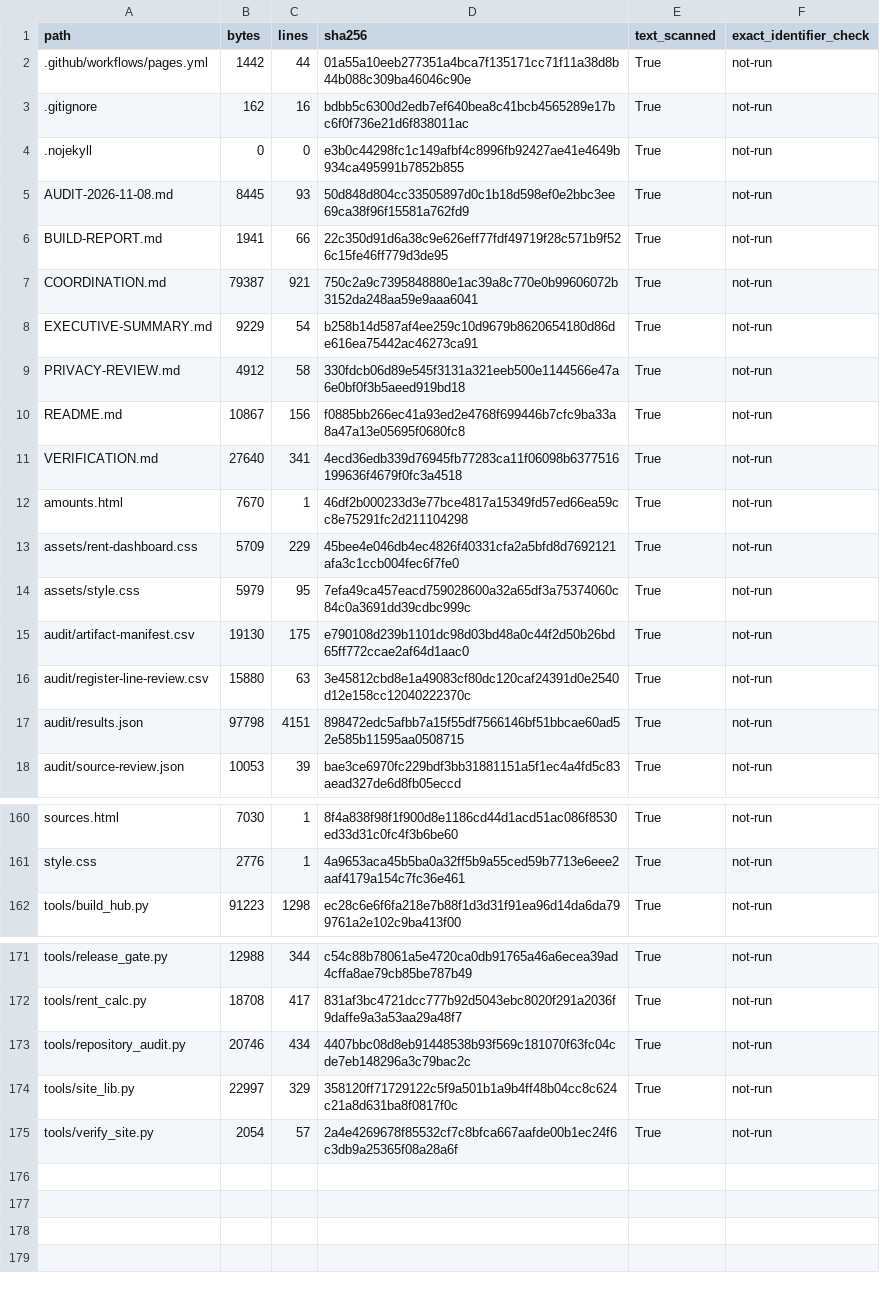
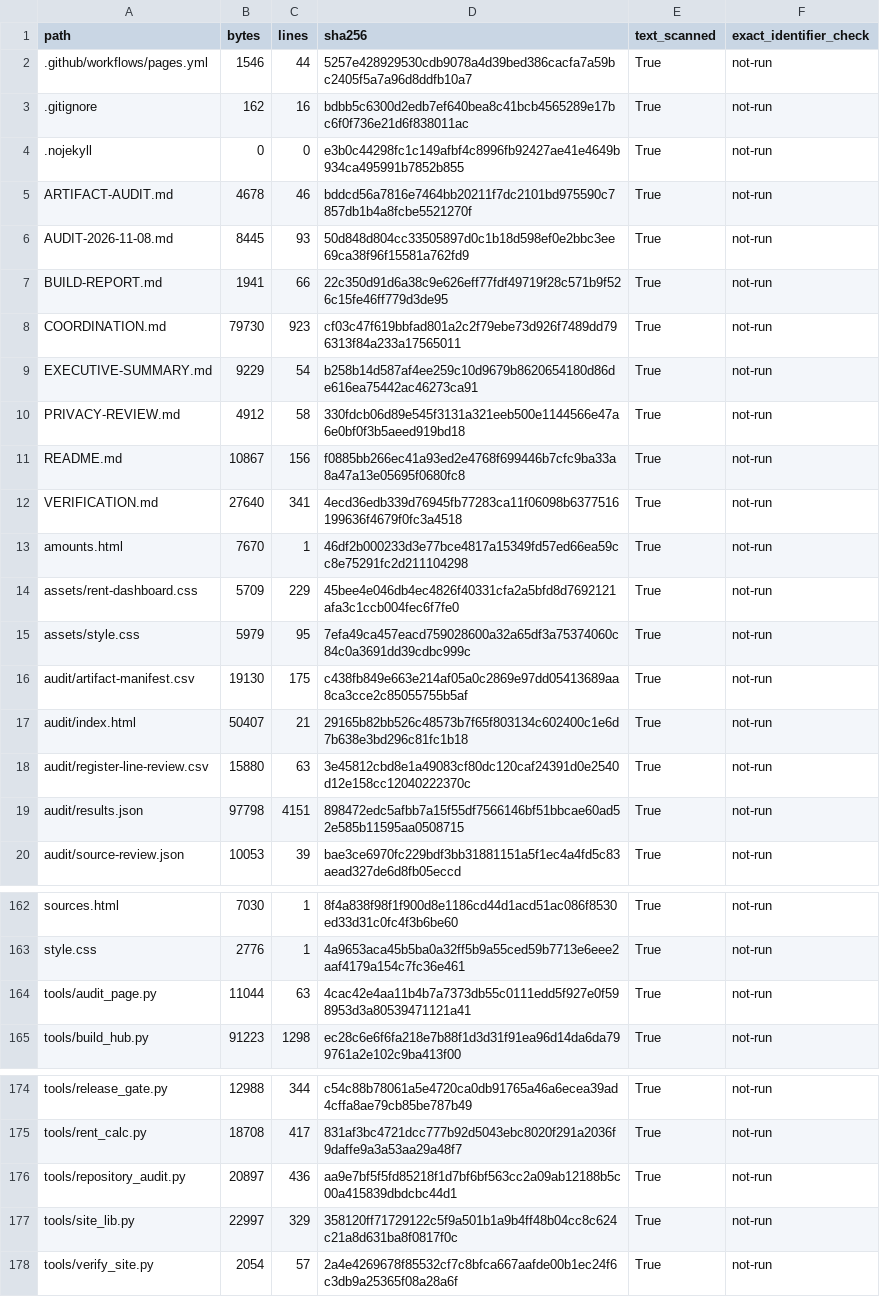
Before and after one commit to kanlerxz87-cyber/RentincreaseSF5, a CSV file: audit/artifact-manifest.csv, drawn as a sheet; only a part is shown, gaps mark what is left out.

Commit message:
Fix audit page-generation indentation and verify intended failure exit
Co-authored-by: arena-agent <297053741+arena-agent@users.noreply.github.com>

```diff
--- a/audit/artifact-manifest.csv
+++ b/audit/artifact-manifest.csv
@@ -1,8 +1,9 @@
 path,bytes,lines,sha256,text_scanned,exact_identifier_check
-.github/workflows/pages.yml,1442,44,01a55a10eeb277351a4bca7f135171cc71f11a38d8b44b088c309ba46046c90e,True,not-run
+.github/workflows/pages.yml,1546,44,5257e428929530cdb9078a4d39bed386cacfa7a59bc2405f5a7a96d8ddfb10a7,True,not-run
 .gitignore,162,16,bdbb5c6300d2edb7ef640bea8c41bcb4565289e17bc6f0f736e21d6f838011ac,True,not-run
 .nojekyll,0,0,e3b0c44298fc1c149afbf4c8996fb92427ae41e4649b934ca495991b7852b855,True,not-run
+ARTIFACT-AUDIT.md,4678,46,bddcd56a7816e7464bb20211f7dc2101bd975590c7857db1b4a8fcbe5521270f,True,not-run
 AUDIT-2026-11-08.md,8445,93,50d848d804cc33505897d0c1b18d598ef0e2bbc3ee69ca38f96f15581a762fd9,True,not-run
 BUILD-REPORT.md,1941,66,22c350d91d6a38c9e626eff77fdf49719f28c571b9f526c15fe46ff779d3de95,True,not-run
-COORDINATION.md,79387,921,750c2a9c7395848880e1ac39a8c770e0b99606072b3152da248aa59e9aaa6041,True,not-run
+COORDINATION.md,79730,923,cf03c47f619bbfad801a2c2f79ebe73d926f7489dd796313f84a233a17565011,True,not-run
 EXECUTIVE-SUMMARY.md,9229,54,b258b14d587af4ee259c10d9679b8620654180d86de616ea75442ac46273ca91,True,not-run
@@ -14,3 +15,4 @@ assets/rent-dashboard.css,5709,229,45bee4e046db4ec4826f40331cfa2a5bfd8d7692121af
 assets/style.css,5979,95,7efa49ca457eacd759028600a32a65df3a75374060c84c0a3691dd39cdbc999c,True,not-run
-audit/artifact-manifest.csv,19130,175,e790108d239b1101dc98d03bd48a0c44f2d50b26bd65ff772ccae2af64d1aac0,True,not-run
+audit/artifact-manifest.csv,19130,175,c438fb849e663e214af05a0c2869e97dd05413689aa8ca3cce2c85055755b5af,True,not-run
+audit/index.html,50407,21,29165b82bb526c48573b7f65f803134c602400c1e6d7b638e3bd296c81fc1b18,True,not-run
 audit/register-line-review.csv,15880,63,3e45812cbd8e1a49083cf80dc120caf24391d0e2540d12e158cc12040222370c,True,not-run
@@ -161,2 +163,3 @@ sources.html,7030,1,8f4a838f98f1f900d8e1186cd44d1acd51ac086f8530ed33d31c0fc4f3b6
 style.css,2776,1,4a9653aca45b5ba0a32ff5b9a55ced59b7713e6eee2aaf4179a154c7fc36e461,True,not-run
+tools/audit_page.py,11044,63,4cac42e4aa11b4b7a7373db55c0111edd5f927e0f598953d3a80539471121a41,True,not-run
 tools/build_hub.py,91223,1298,ec28c6e6f6fa218e7b88f1d3d31f91ea96d14da6da799761a2e102c9ba413f00,True,not-run
@@ -172,3 +175,3 @@ tools/release_gate.py,12988,344,c54c88b78061a5e4720ca0db91765a46a6ecea39ad4cffa8
 tools/rent_calc.py,18708,417,831af3bc4721dcc777b92d5043ebc8020f291a2036f9daffe9a3a53aa29a48f7,True,not-run
-tools/repository_audit.py,20746,434,4407bbc08d8eb91448538b93f569c181070f63fc04cde7eb148296a3c79bac2c,True,not-run
+tools/repository_audit.py,20897,436,aa9e7bf5f5fd85218f1d7bf6bf563cc2a09ab12188b5c00a415839dbdcbc44d1,True,not-run
 tools/site_lib.py,22997,329,358120ff71729122c5f9a501b1a9b4ff48b04cc8c624c21a8d631ba8f0817f0c,True,not-run
```
Also changed, not shown: 4 other files.
